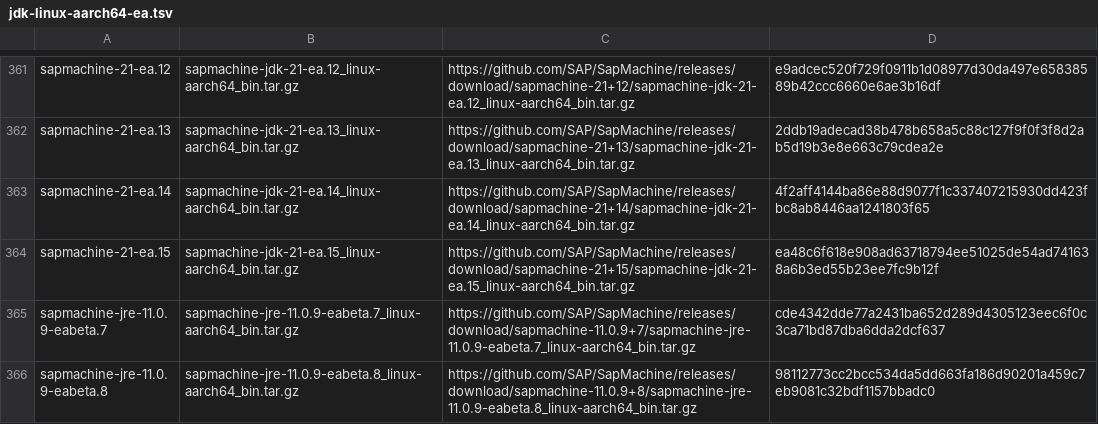
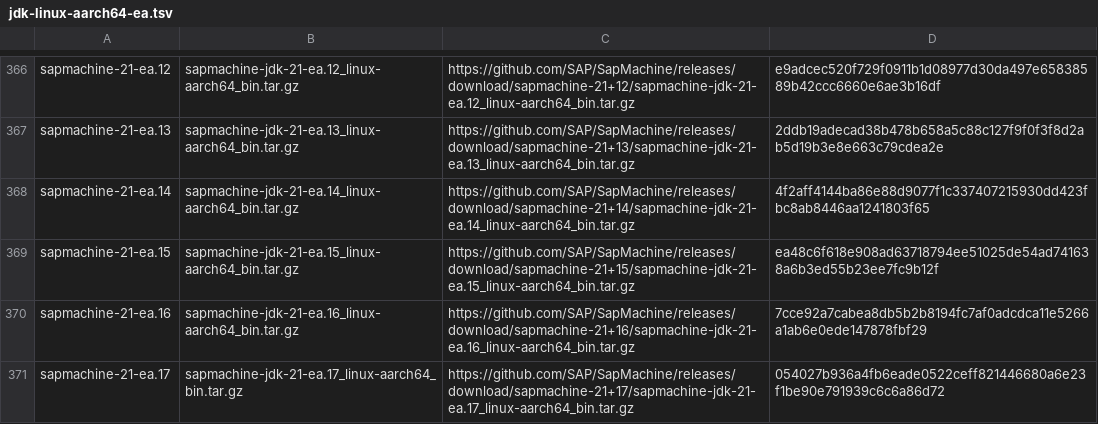
Before and after one commit to mise-plugins/rtx-java, a TSV file: data/jdk-linux-aarch64-ea.tsv, drawn as a sheet; only a part is shown, gaps mark what is left out; the shorter side is filled out with more unchanged rows; the diff covers the shown part only.

Commit message:
Update Java release data

```diff
--- a/data/jdk-linux-aarch64-ea.tsv
+++ b/data/jdk-linux-aarch64-ea.tsv
@@ -364 +369,3 @@ sapmachine-21-ea.14	sapmachine-jdk-21-ea.14_linux-aarch64_bin.tar.gz	https://git
 sapmachine-21-ea.15	sapmachine-jdk-21-ea.15_linux-aarch64_bin.tar.gz	https://github.com/SAP/SapMachine/releases/download/sapmachine-21+15/sapmachine-jdk-21-ea.15_linux-aarch64_bin.tar.gz	ea48c6f618e908ad63718794ee51025de54ad741638a6b3ed55b23ee7fc9b12f
+sapmachine-21-ea.16	sapmachine-jdk-21-ea.16_linux-aarch64_bin.tar.gz	https://github.com/SAP/SapMachine/releases/download/sapmachine-21+16/sapmachine-jdk-21-ea.16_linux-aarch64_bin.tar.gz	7cce92a7cabea8db5b2b8194fc7af0adcdca11e5266a1ab6e0ede147878fbf29
+sapmachine-21-ea.17	sapmachine-jdk-21-ea.17_linux-aarch64_bin.tar.gz	https://github.com/SAP/SapMachine/releases/download/sapmachine-21+17/sapmachine-jdk-21-ea.17_linux-aarch64_bin.tar.gz	054027b936a4fb6eade0522ceff821446680a6e23f1be90e791939c6c6a86d72
```
Also changed, not shown: 16 added rows elsewhere in this file, data/jdk-linux-arm64-ea.tsv, data/jdk-macosx-aarch64-ea.tsv, 22 other files.
